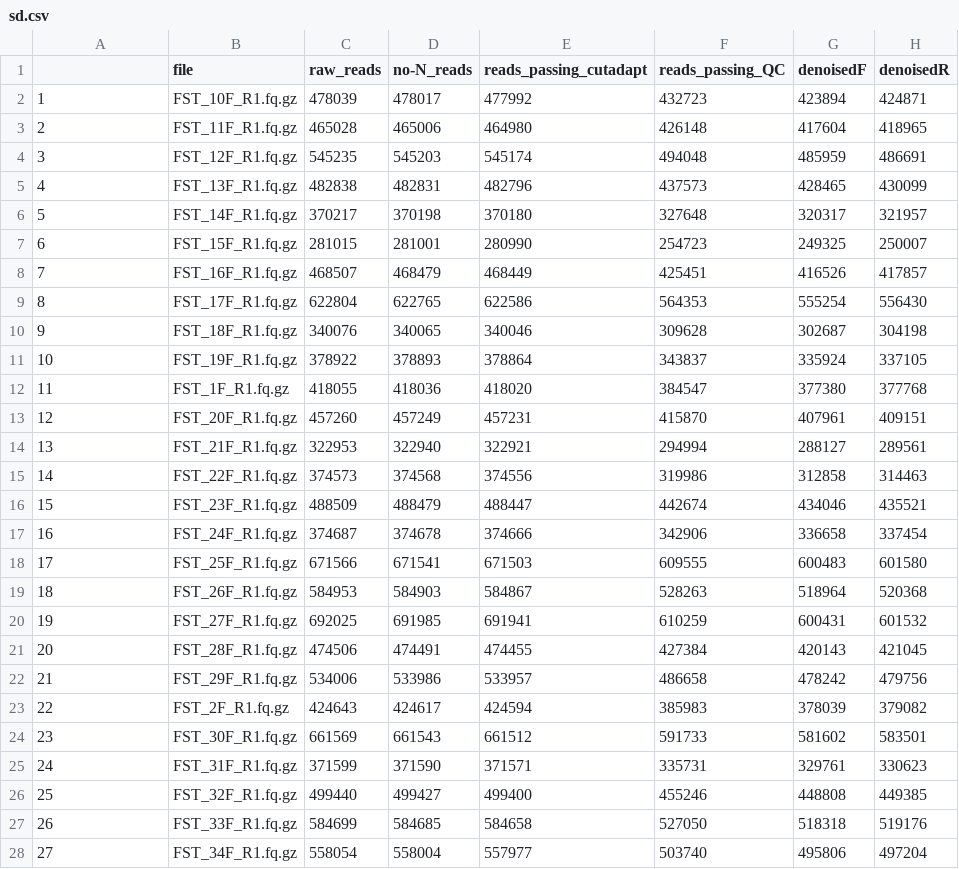
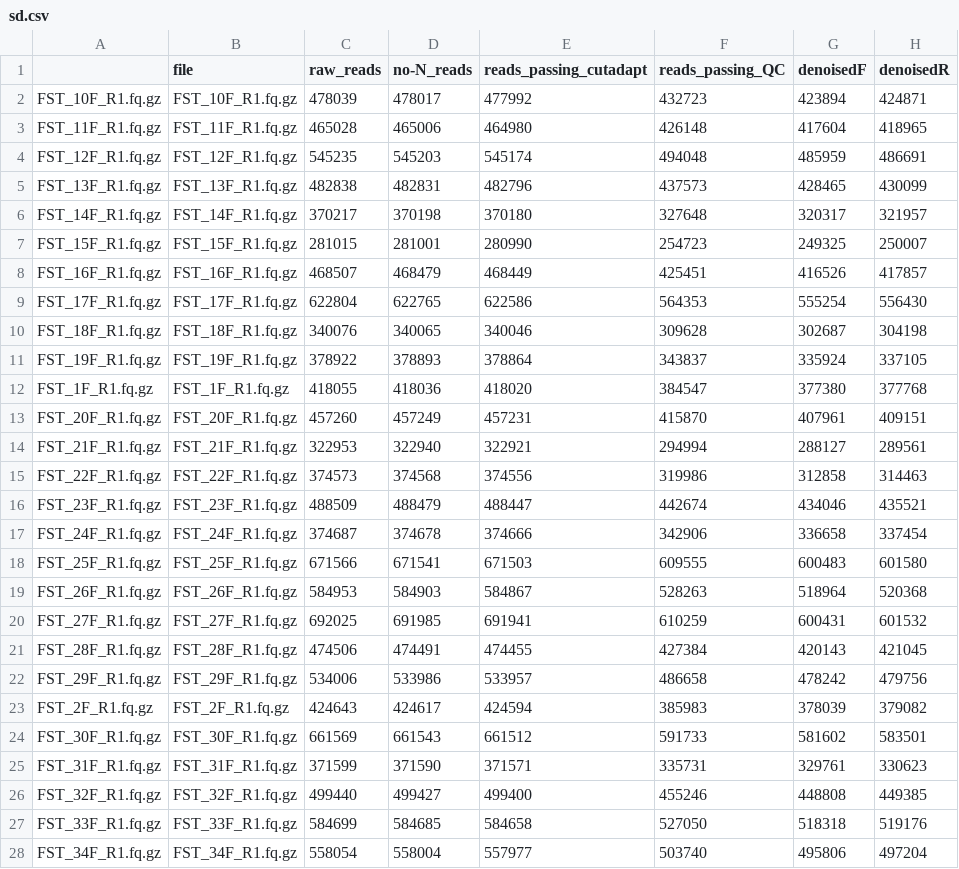
Before and after one commit to JacobRPrice/FarmPractices, a CSV file: output_ITS/sd.csv, drawn as a sheet; only a part is shown; the diff covers the shown part only; the diff names each change by its address in the sheet, - before the commit and + after, or states it on an @@ line.

Commit message:
update sample data to include appropriately labeled rownames.

```diff
--- a/output_ITS/sd.csv
+++ b/output_ITS/sd.csv
-A2: 1
+A2: FST_10F_R1.fq.gz
-A3: 2
+A3: FST_11F_R1.fq.gz
-A4: 3
+A4: FST_12F_R1.fq.gz
-A5: 4
+A5: FST_13F_R1.fq.gz
-A6: 5
+A6: FST_14F_R1.fq.gz
-A7: 6
+A7: FST_15F_R1.fq.gz
-A8: 7
+A8: FST_16F_R1.fq.gz
-A9: 8
+A9: FST_17F_R1.fq.gz
-A10: 9
+A10: FST_18F_R1.fq.gz
-A11: 10
+A11: FST_19F_R1.fq.gz
-A12: 11
+A12: FST_1F_R1.fq.gz
-A13: 12
+A13: FST_20F_R1.fq.gz
-A14: 13
+A14: FST_21F_R1.fq.gz
-A15: 14
+A15: FST_22F_R1.fq.gz
-A16: 15
+A16: FST_23F_R1.fq.gz
-A17: 16
+A17: FST_24F_R1.fq.gz
-A18: 17
+A18: FST_25F_R1.fq.gz
-A19: 18
+A19: FST_26F_R1.fq.gz
-A20: 19
+A20: FST_27F_R1.fq.gz
-A21: 20
+A21: FST_28F_R1.fq.gz
-A22: 21
+A22: FST_29F_R1.fq.gz
-A23: 22
+A23: FST_2F_R1.fq.gz
-A24: 23
+A24: FST_30F_R1.fq.gz
-A25: 24
+A25: FST_31F_R1.fq.gz
-A26: 25
+A26: FST_32F_R1.fq.gz
-A27: 26
+A27: FST_33F_R1.fq.gz
-A28: 27
+A28: FST_34F_R1.fq.gz
```
Also changed, not shown: 72 edited cells elsewhere in this file, output_ITS/track.csv, 1 other file.
